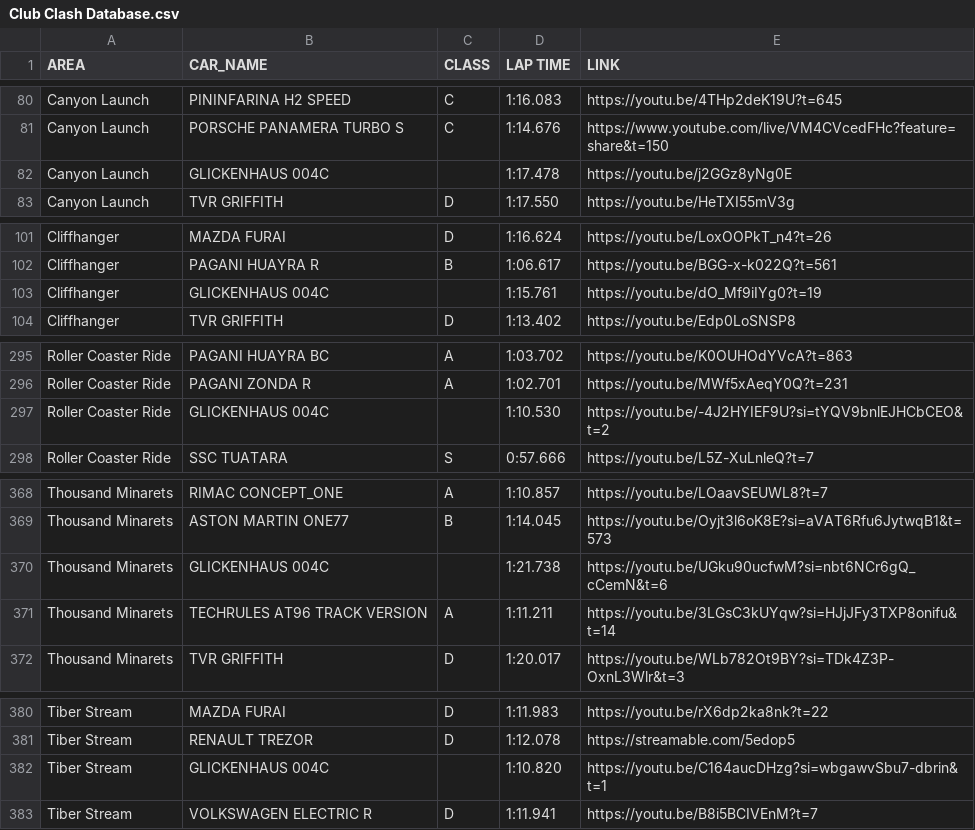
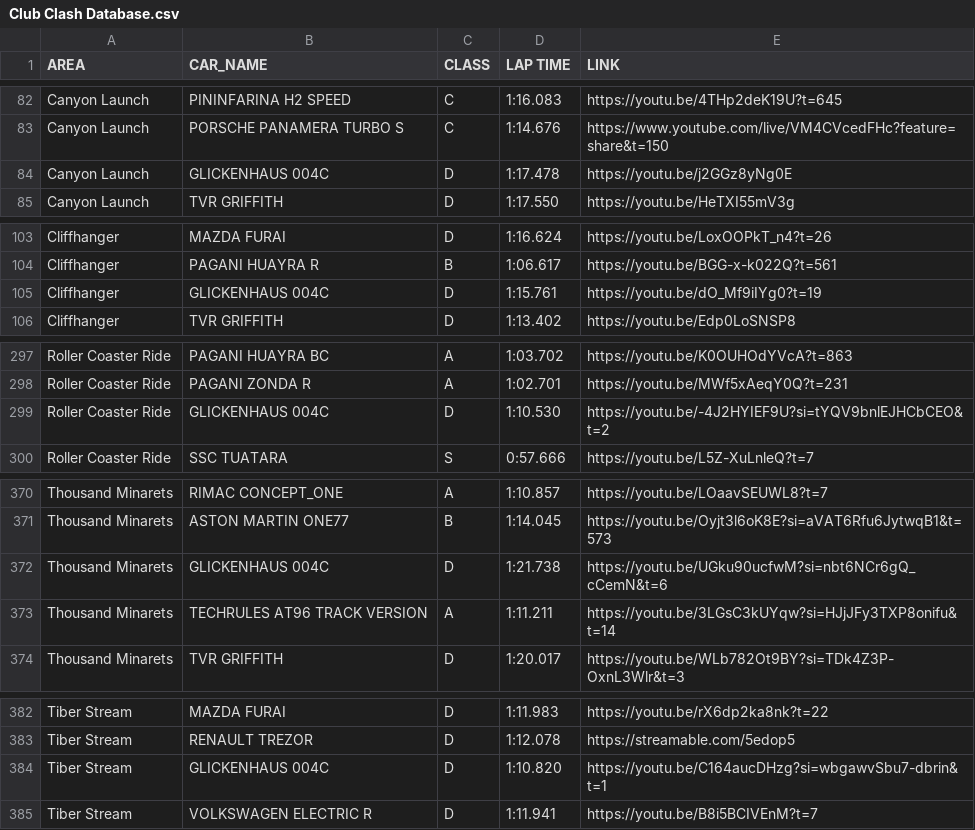
Before and after one commit to Gooraeng/ASL-Assistant, a CSV file: data/Club Clash Database.csv, drawn as a sheet; only a part is shown, gaps mark what is left out; the diff covers the shown part only.

```diff
--- a/data/Club Clash Database.csv
+++ b/data/Club Clash Database.csv
@@ -81,3 +83,3 @@ Canyon Launch,PININFARINA H2 SPEED,C,1:16.083,https://youtu.be/4THp2deK19U?t=645
 Canyon Launch,PORSCHE PANAMERA TURBO S,C,1:14.676,https://www.youtube.com/live/VM4CVcedFHc?feature=share&t=150
-Canyon Launch,GLICKENHAUS 004C,,1:17.478,https://youtu.be/j2GGz8yNg0E
+Canyon Launch,GLICKENHAUS 004C,D,1:17.478,https://youtu.be/j2GGz8yNg0E
 Canyon Launch,TVR GRIFFITH,D,1:17.550,https://youtu.be/HeTXI55mV3g
@@ -102,3 +104,3 @@ Cliffhanger,MAZDA FURAI,D,1:16.624,https://youtu.be/LoxOOPkT_n4?t=26
 Cliffhanger,PAGANI HUAYRA R,B,1:06.617,https://youtu.be/BGG-x-k022Q?t=561
-Cliffhanger,GLICKENHAUS 004C,,1:15.761,https://youtu.be/dO_Mf9iIYg0?t=19
+Cliffhanger,GLICKENHAUS 004C,D,1:15.761,https://youtu.be/dO_Mf9iIYg0?t=19
 Cliffhanger,TVR GRIFFITH,D,1:13.402,https://youtu.be/Edp0LoSNSP8
@@ -296,3 +298,3 @@ Roller Coaster Ride,PAGANI HUAYRA BC,A,1:03.702,https://youtu.be/K0OUHOdYVcA?t=8
 Roller Coaster Ride,PAGANI ZONDA R,A,1:02.701,https://youtu.be/MWf5xAeqY0Q?t=231
-Roller Coaster Ride,GLICKENHAUS 004C,,1:10.530,https://youtu.be/-4J2HYIEF9U?si=tYQV9bnlEJHCbCEO&t=2
+Roller Coaster Ride,GLICKENHAUS 004C,D,1:10.530,https://youtu.be/-4J2HYIEF9U?si=tYQV9bnlEJHCbCEO&t=2
 Roller Coaster Ride,SSC TUATARA,S,0:57.666,https://youtu.be/L5Z-XuLnleQ?t=7
@@ -369,3 +371,3 @@ Thousand Minarets,RIMAC CONCEPT_ONE,A,1:10.857,https://youtu.be/LOaavSEUWL8?t=7
 Thousand Minarets,ASTON MARTIN ONE77,B,1:14.045,https://youtu.be/Oyjt3l6oK8E?si=aVAT6Rfu6JytwqB1&t=573
-Thousand Minarets,GLICKENHAUS 004C,,1:21.738,https://youtu.be/UGku90ucfwM?si=nbt6NCr6gQ_cCemN&t=6
+Thousand Minarets,GLICKENHAUS 004C,D,1:21.738,https://youtu.be/UGku90ucfwM?si=nbt6NCr6gQ_cCemN&t=6
 Thousand Minarets,TECHRULES AT96 TRACK VERSION,A,1:11.211,https://youtu.be/3LGsC3kUYqw?si=HJjJFy3TXP8onifu&t=14
@@ -381,3 +383,3 @@ Tiber Stream,MAZDA FURAI,D,1:11.983,https://youtu.be/rX6dp2ka8nk?t=22
 Tiber Stream,RENAULT TREZOR,D,1:12.078,https://streamable.com/5edop5
-Tiber Stream,GLICKENHAUS 004C,,1:10.820,https://youtu.be/C164aucDHzg?si=wbgawvSbu7-dbrin&t=1
+Tiber Stream,GLICKENHAUS 004C,D,1:10.820,https://youtu.be/C164aucDHzg?si=wbgawvSbu7-dbrin&t=1
 Tiber Stream,VOLKSWAGEN ELECTRIC R,D,1:11.941,https://youtu.be/B8i5BCIVEnM?t=7
```
Also changed, not shown: 2 added rows and 10 edited cells elsewhere in this file, 1 other file.
